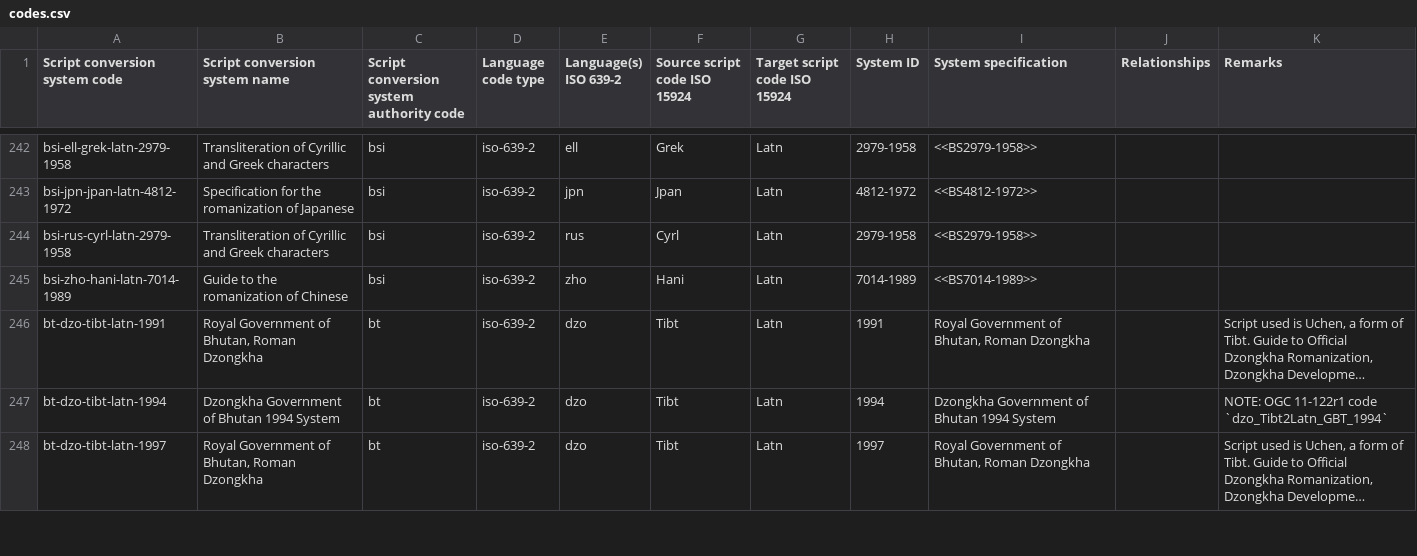
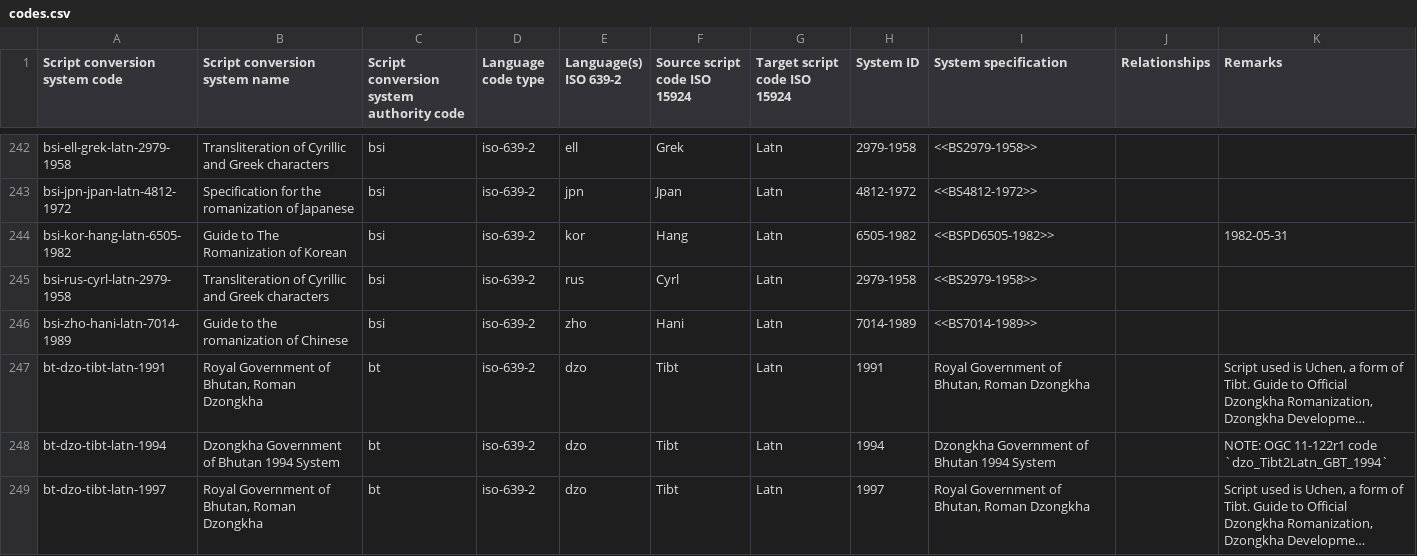
Before and after one commit to CalConnect/csd-transcription-systems, a CSV file: sources/data/codes.csv, drawn as a sheet; only a part is shown, gaps mark what is left out; long unchanged cells end in ….

Commit message:
codes: Add BS PD 6505:1982 for Korean
related to #21

```diff
--- a/sources/data/codes.csv
+++ b/sources/data/codes.csv
@@ -243,2 +243,3 @@ bsi-ell-grek-latn-2979-1958,Transliteration of Cyrillic and Greek characters,bsi
 bsi-jpn-jpan-latn-4812-1972,Specification for the romanization of Japanese,bsi,iso-639-2,jpn,Jpan,Latn,4812-1972,<<BS4812-1972>>,,
+bsi-kor-hang-latn-6505-1982,Guide to The Romanization of Korean,bsi,iso-639-2,kor,Hang,Latn,6505-1982,<<BSPD6505-1982>>,,1982-05-31
 bsi-rus-cyrl-latn-2979-1958,Transliteration of Cyrillic and Greek characters,bsi,iso-639-2,rus,Cyrl,Latn,2979-1958,<<BS2979-1958>>,,
```
Also changed, not shown: 1 other file.
